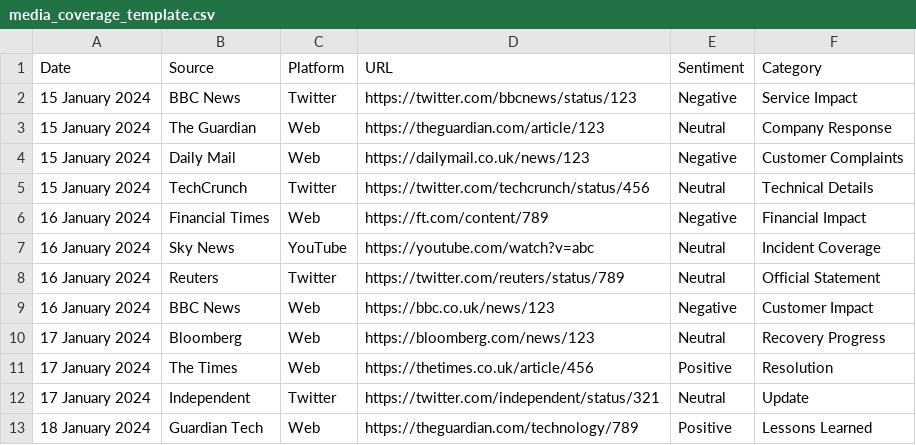
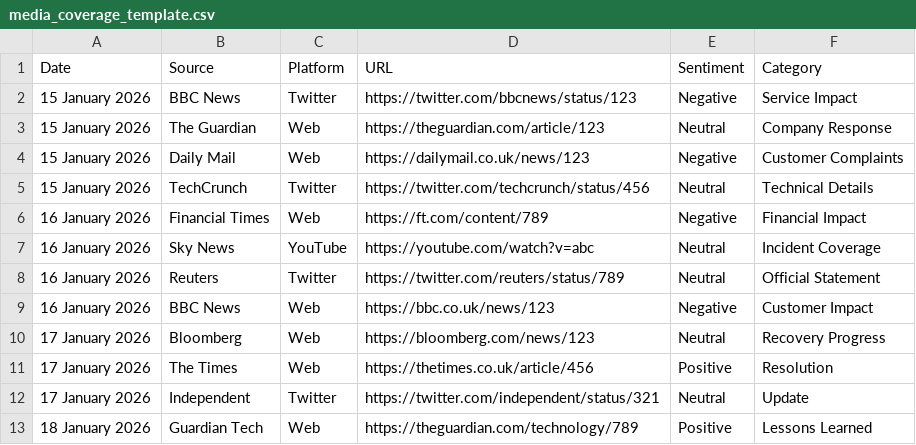
Before and after one commit to Larentalia/crisis-communication-framework, a CSV file: templates/media_coverage_template.csv, drawn as a sheet.

```diff
--- a/templates/media_coverage_template.csv
+++ b/templates/media_coverage_template.csv
@@ -1,13 +1,13 @@
 Date,Source,Platform,URL,Sentiment,Category
-15 January 2024,BBC News,Twitter,https://twitter.com/bbcnews/status/123,Negative,Service Impact
-15 January 2024,The Guardian,Web,https://theguardian.com/article/123,Neutral,Company Response
-15 January 2024,Daily Mail,Web,https://dailymail.co.uk/news/123,Negative,Customer Complaints
-15 January 2024,TechCrunch,Twitter,https://twitter.com/techcrunch/status/456,Neutral,Technical Details
-16 January 2024,Financial Times,Web,https://ft.com/content/789,Negative,Financial Impact
-16 January 2024,Sky News,YouTube,https://youtube.com/watch?v=abc,Neutral,Incident Coverage
-16 January 2024,Reuters,Twitter,https://twitter.com/reuters/status/789,Neutral,Official Statement
-16 January 2024,BBC News,Web,https://bbc.co.uk/news/123,Negative,Customer Impact
-17 January 2024,Bloomberg,Web,https://bloomberg.com/news/123,Neutral,Recovery Progress
-17 January 2024,The Times,Web,https://thetimes.co.uk/article/456,Positive,Resolution
-17 January 2024,Independent,Twitter,https://twitter.com/independent/status/321,Neutral,Update
-18 January 2024,Guardian Tech,Web,https://theguardian.com/technology/789,Positive,Lessons Learned
+15 January 2026,BBC News,Twitter,https://twitter.com/bbcnews/status/123,Negative,Service Impact
+15 January 2026,The Guardian,Web,https://theguardian.com/article/123,Neutral,Company Response
+15 January 2026,Daily Mail,Web,https://dailymail.co.uk/news/123,Negative,Customer Complaints
+15 January 2026,TechCrunch,Twitter,https://twitter.com/techcrunch/status/456,Neutral,Technical Details
+16 January 2026,Financial Times,Web,https://ft.com/content/789,Negative,Financial Impact
+16 January 2026,Sky News,YouTube,https://youtube.com/watch?v=abc,Neutral,Incident Coverage
+16 January 2026,Reuters,Twitter,https://twitter.com/reuters/status/789,Neutral,Official Statement
+16 January 2026,BBC News,Web,https://bbc.co.uk/news/123,Negative,Customer Impact
+17 January 2026,Bloomberg,Web,https://bloomberg.com/news/123,Neutral,Recovery Progress
+17 January 2026,The Times,Web,https://thetimes.co.uk/article/456,Positive,Resolution
+17 January 2026,Independent,Twitter,https://twitter.com/independent/status/321,Neutral,Update
+18 January 2026,Guardian Tech,Web,https://theguardian.com/technology/789,Positive,Lessons Learned
```
Also changed, not shown: templates/comments_template.csv.
